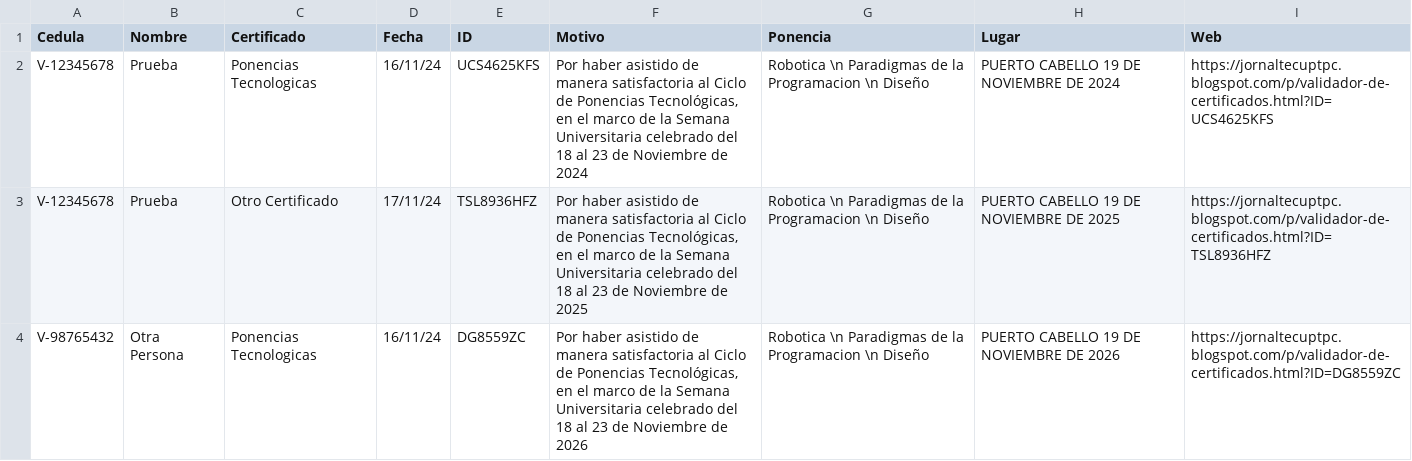
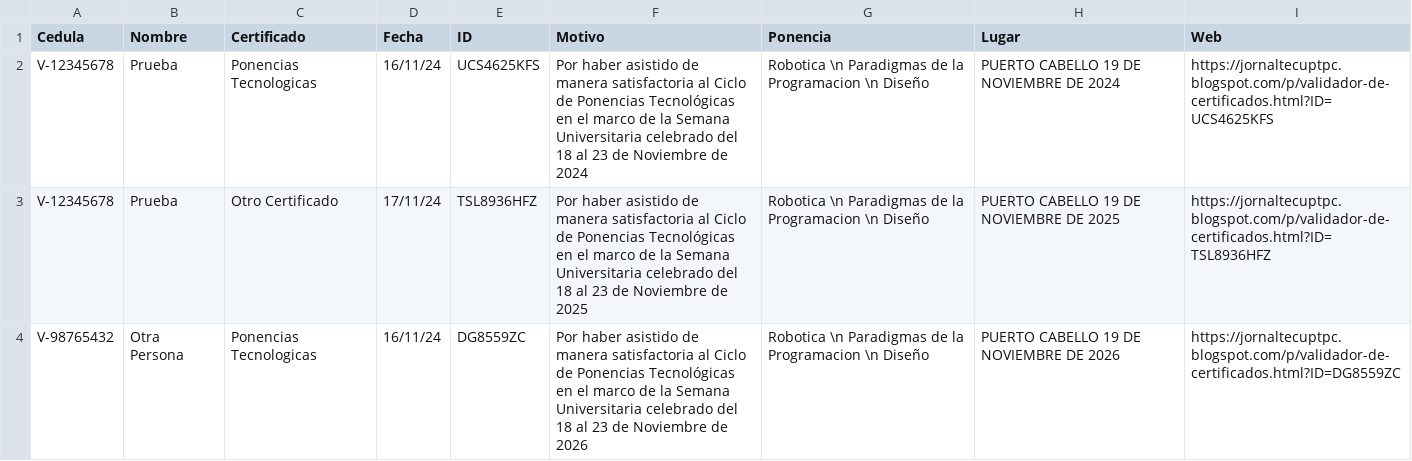
Before and after one commit to jesymca/validador_certificados, a CSV file: ponencias_tecnologicas.csv, drawn as a sheet.

```diff
--- a/ponencias_tecnologicas.csv
+++ b/ponencias_tecnologicas.csv
@@ -1,4 +1,4 @@
 Cedula,Nombre,Certificado,Fecha,ID,Motivo,Ponencia,Lugar,Web
-V-12345678,Prueba,Ponencias Tecnologicas,16/11/24,UCS4625KFS,"Por haber asistido de manera satisfactoria al Ciclo de Ponencias Tecnológicas, en el marco de la Semana Universitaria celebrado del 18 al 23 de Noviembre de 2024",Robotica \n Paradigmas de la Programacion \n Diseño,PUERTO CABELLO 19 DE NOVIEMBRE DE 2024,https://jornaltecuptpc.blogspot.com/p/validador-de-certificados.html?ID=UCS4625KFS
-V-12345678,Prueba,Otro Certificado,17/11/24,TSL8936HFZ,"Por haber asistido de manera satisfactoria al Ciclo de Ponencias Tecnológicas, en el marco de la Semana Universitaria celebrado del 18 al 23 de Noviembre de 2025",Robotica \n Paradigmas de la Programacion \n Diseño,PUERTO CABELLO 19 DE NOVIEMBRE DE 2025,https://jornaltecuptpc.blogspot.com/p/validador-de-certificados.html?ID=TSL8936HFZ
-V-98765432,Otra Persona,Ponencias Tecnologicas,16/11/24,DG8559ZC,"Por haber asistido de manera satisfactoria al Ciclo de Ponencias Tecnológicas, en el marco de la Semana Universitaria celebrado del 18 al 23 de Noviembre de 2026",Robotica \n Paradigmas de la Programacion \n Diseño,PUERTO CABELLO 19 DE NOVIEMBRE DE 2026,https://jornaltecuptpc.blogspot.com/p/validador-de-certificados.html?ID=DG8559ZC
+V-12345678,Prueba,Ponencias Tecnologicas,16/11/24,UCS4625KFS,Por haber asistido de manera satisfactoria al Ciclo de Ponencias Tecnológicas en el marco de la Semana Universitaria celebrado del 18 al 23 de Noviembre de 2024,Robotica \n Paradigmas de la Programacion \n Diseño,PUERTO CABELLO 19 DE NOVIEMBRE DE 2024,https://jornaltecuptpc.blogspot.com/p/validador-de-certificados.html?ID=UCS4625KFS
+V-12345678,Prueba,Otro Certificado,17/11/24,TSL8936HFZ,Por haber asistido de manera satisfactoria al Ciclo de Ponencias Tecnológicas en el marco de la Semana Universitaria celebrado del 18 al 23 de Noviembre de 2025,Robotica \n Paradigmas de la Programacion \n Diseño,PUERTO CABELLO 19 DE NOVIEMBRE DE 2025,https://jornaltecuptpc.blogspot.com/p/validador-de-certificados.html?ID=TSL8936HFZ
+V-98765432,Otra Persona,Ponencias Tecnologicas,16/11/24,DG8559ZC,Por haber asistido de manera satisfactoria al Ciclo de Ponencias Tecnológicas en el marco de la Semana Universitaria celebrado del 18 al 23 de Noviembre de 2026,Robotica \n Paradigmas de la Programacion \n Diseño,PUERTO CABELLO 19 DE NOVIEMBRE DE 2026,https://jornaltecuptpc.blogspot.com/p/validador-de-certificados.html?ID=DG8559ZC
```
Also changed, not shown: 1 other file.
